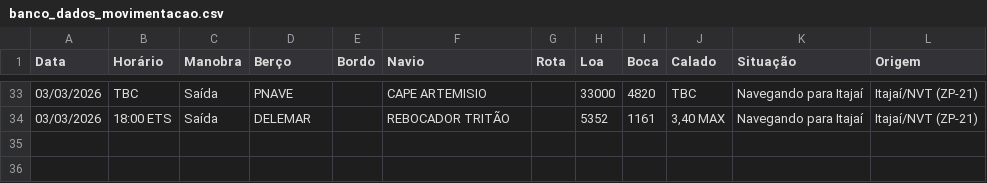
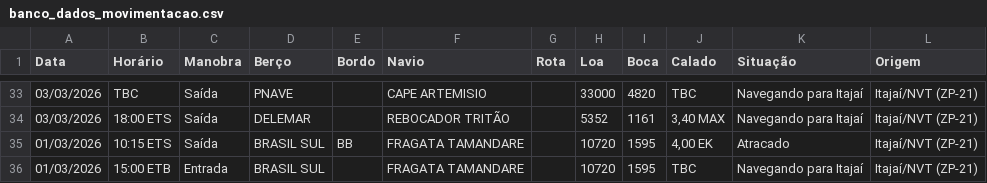
Before and after one commit to wagnerarins/monitoramento-portuario, a CSV file: banco_dados_movimentacao.csv, drawn as a sheet; only a part is shown, gaps mark what is left out.

```diff
--- a/banco_dados_movimentacao.csv
+++ b/banco_dados_movimentacao.csv
@@ -34 +34,3 @@
 03/03/2026,18:00 ETS,Saída,DELEMAR,,REBOCADOR TRITÃO,,5352,1161,"3,40 MAX",Navegando para Itajaí,Itajaí/NVT (ZP-21)
+01/03/2026,10:15 ETS,Saída,BRASIL SUL,BB,FRAGATA TAMANDARE,,10720,1595,"4,00 EK",Atracado,Itajaí/NVT (ZP-21)
+01/03/2026,15:00 ETB,Entrada,BRASIL SUL,,FRAGATA TAMANDARE,,10720,1595,TBC,Navegando para Itajaí,Itajaí/NVT (ZP-21)
```
